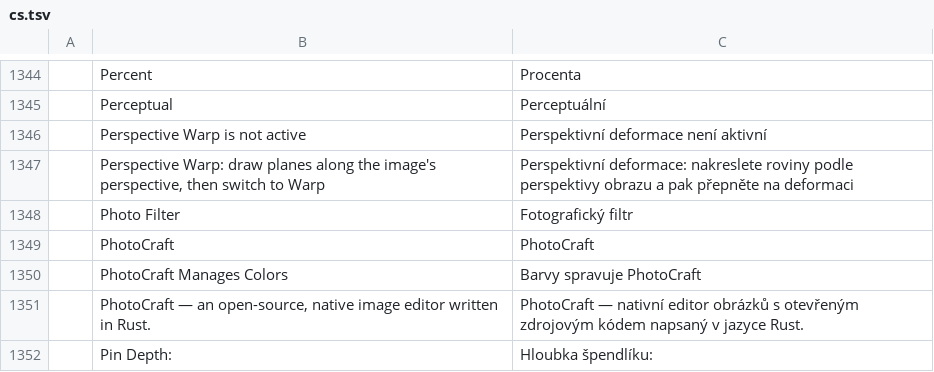
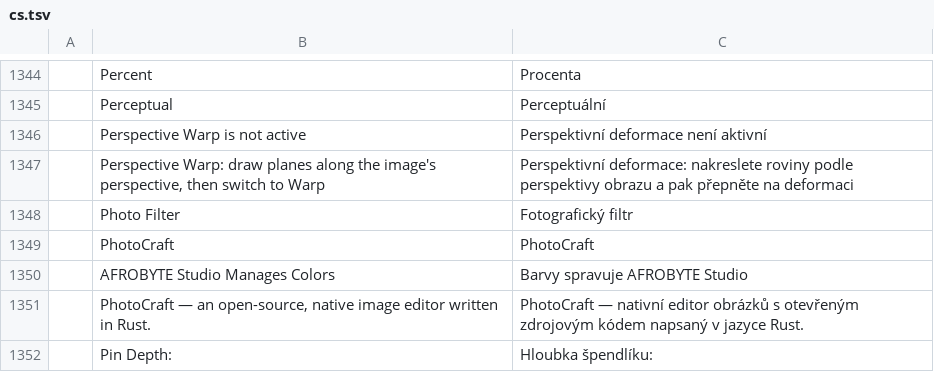
Before and after one commit to afroBYTELtd/photocraft, a TSV file: crates/ui-egui/src/i18n/cs.tsv, drawn as a sheet; only a part is shown, gaps mark what is left out.

Commit message:
Rebrand print settings and color management labels

```diff
--- a/crates/ui-egui/src/i18n/cs.tsv
+++ b/crates/ui-egui/src/i18n/cs.tsv
@@ -1349,3 +1349,3 @@
 	PhotoCraft	PhotoCraft
-	PhotoCraft Manages Colors	Barvy spravuje PhotoCraft
+	AFROBYTE Studio Manages Colors	Barvy spravuje AFROBYTE Studio
 	PhotoCraft — an open-source, native image editor written in Rust.	PhotoCraft — nativní editor obrázků s otevřeným zdrojovým kódem napsaný v jazyce Rust.
```
Also changed, not shown: crates/ui-egui/src/i18n/de.tsv, crates/ui-egui/src/i18n/el.tsv, 18 other files.
